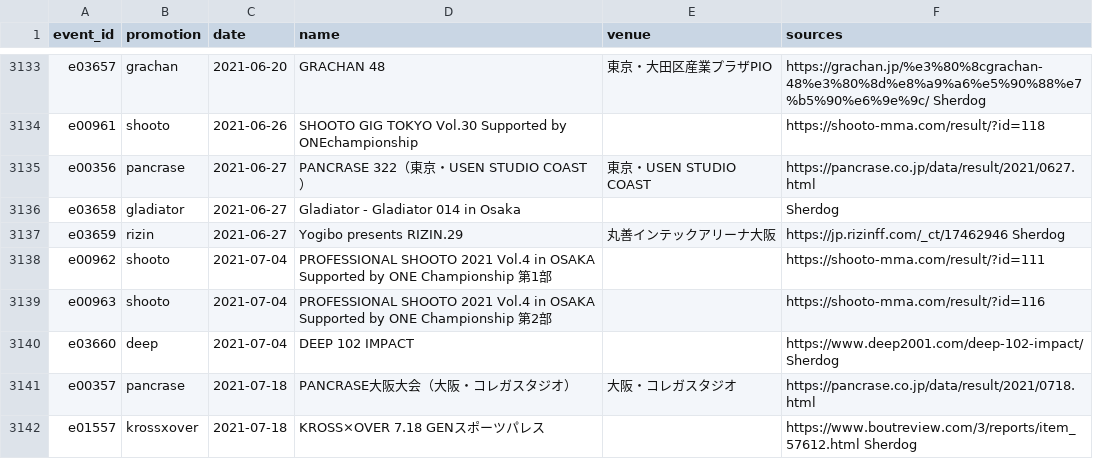
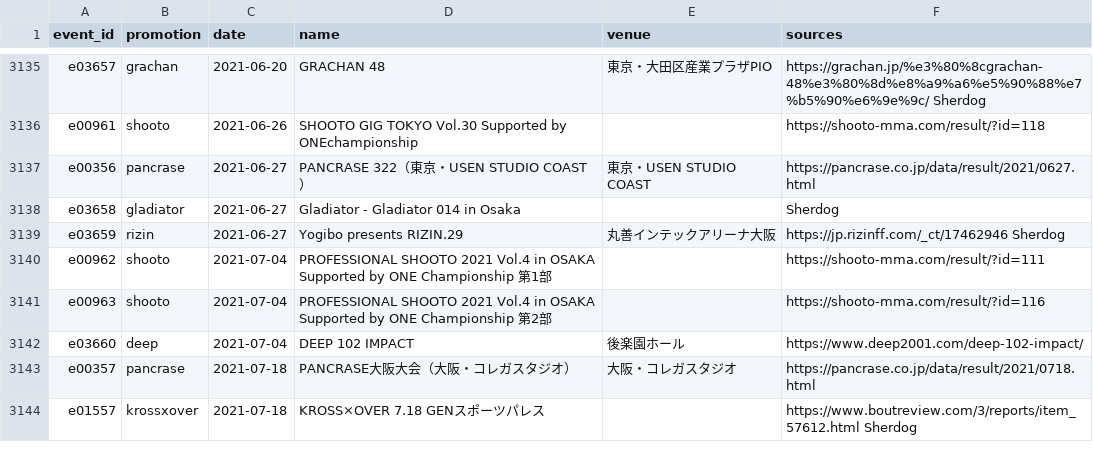
Before and after one commit to japan-mma-record/japan-mma-record.github.io, a TSV file: data/core/events.tsv, drawn as a sheet; only a part is shown, gaps mark what is left out; the diff covers the shown part only.

```diff
--- a/data/core/events.tsv
+++ b/data/core/events.tsv
@@ -3139,3 +3141,3 @@ e00962	shooto	2021-07-04	PROFESSIONAL SHOOTO 2021 Vol.4 in OSAKA Supported by ON
 e00963	shooto	2021-07-04	PROFESSIONAL SHOOTO 2021 Vol.4 in OSAKA Supported by ONE Championship 第2部		https://shooto-mma.com/result/?id=116
-e03660	deep	2021-07-04	DEEP 102 IMPACT		https://www.deep2001.com/deep-102-impact/ Sherdog
+e03660	deep	2021-07-04	DEEP 102 IMPACT	後楽園ホール	https://www.deep2001.com/deep-102-impact/
 e00357	pancrase	2021-07-18	PANCRASE大阪大会（大阪・コレガスタジオ）	大阪・コレガスタジオ	https://pancrase.co.jp/data/result/2021/0718.html
```
Also changed, not shown: 9 added rows, 7 removed rows and 33 edited cells elsewhere in this file, data/core/fighters.tsv, 1 other file.
